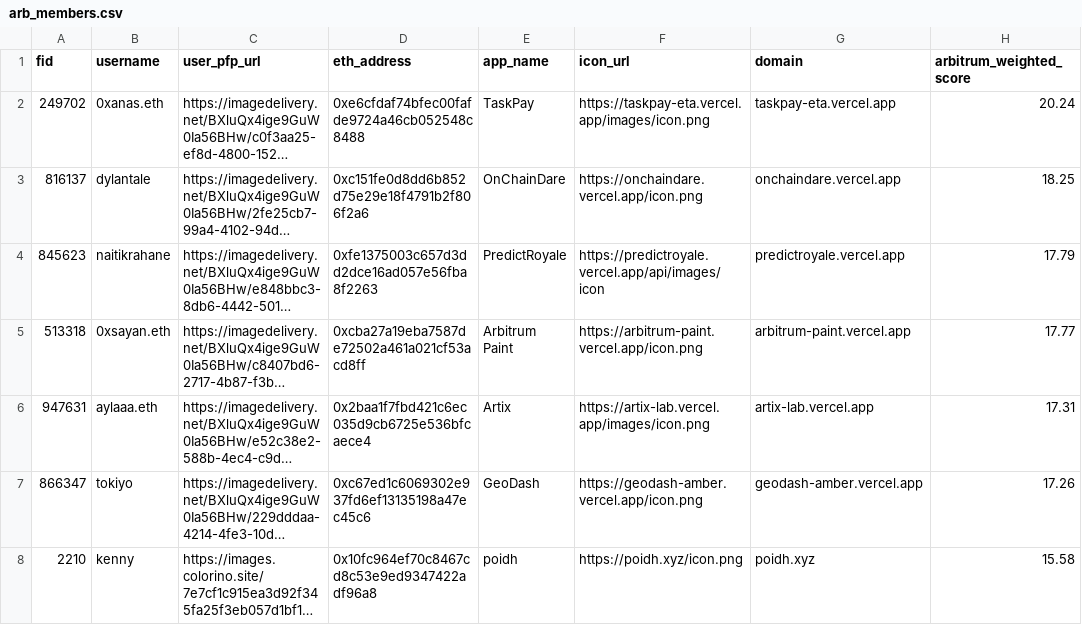
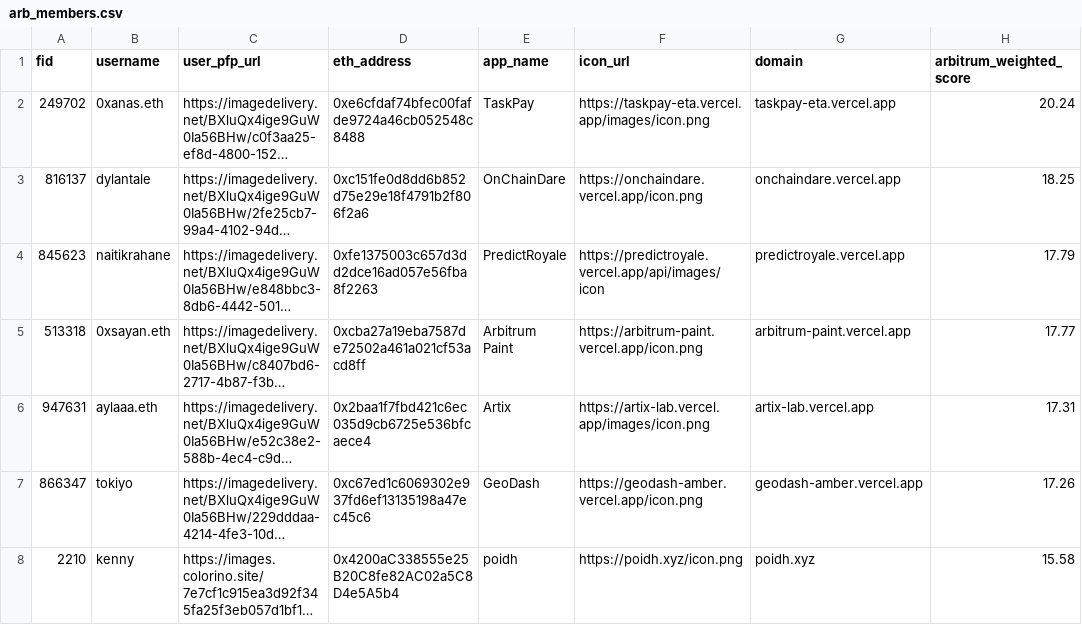
Before and after one commit to flow-state-coop/flow-caster, a CSV file: lib/data/arb_members.csv, drawn as a sheet; only a part is shown; long unchanged cells end in …; the diff names each change by its address in the sheet, - before the commit and + after, or states it on an @@ line.

Commit message:
Update arb_members.csv
update kenny's address per request

```diff
--- a/lib/data/arb_members.csv
+++ b/lib/data/arb_members.csv
-D8 (eth_address): 0x10fc964ef70c8467cd8c53e9ed9347422adf96a8
+D8 (eth_address): 0x4200aC338555e25B20C8fe82AC02a5C8D4e5A5b4
```
